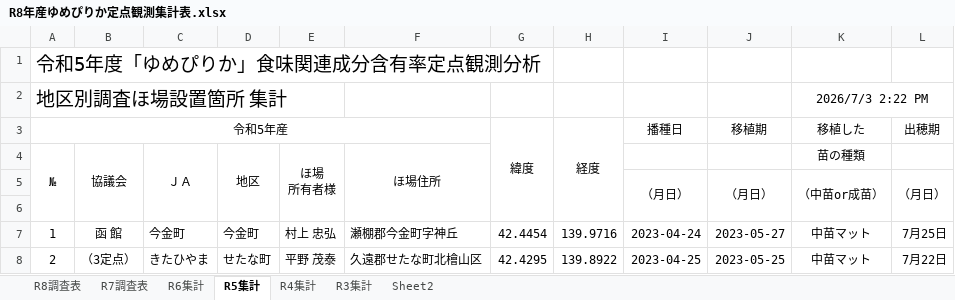
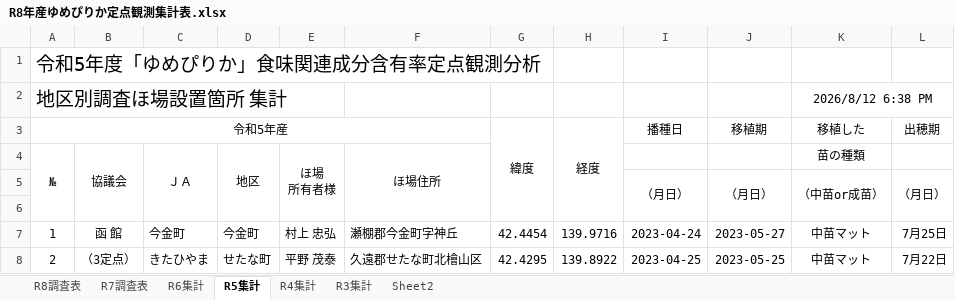
Before and after one commit to nemo-git/NORIN, an Excel workbook: rice_data/R8年産ゆめぴりか定点観測集計表.xlsx, sheet R5集計, drawn as a sheet; only a part is shown; values as stored, in another font and other column widths than the file's, no borders; the diff names each change by its address in the sheet, - before the commit and + after, or states it on an @@ line.

```diff
--- a/rice_data/R8年産ゆめぴりか定点観測集計表.xlsx (sheet R5集計)
+++ b/rice_data/R8年産ゆめぴりか定点観測集計表.xlsx (sheet R5集計)
-K2: 2026/7/3 2:22 PM
+K2: 2026/8/12 6:38 PM
```
Also changed, not shown: sheet R8調査表, sheet R4集計, 9 other files.
